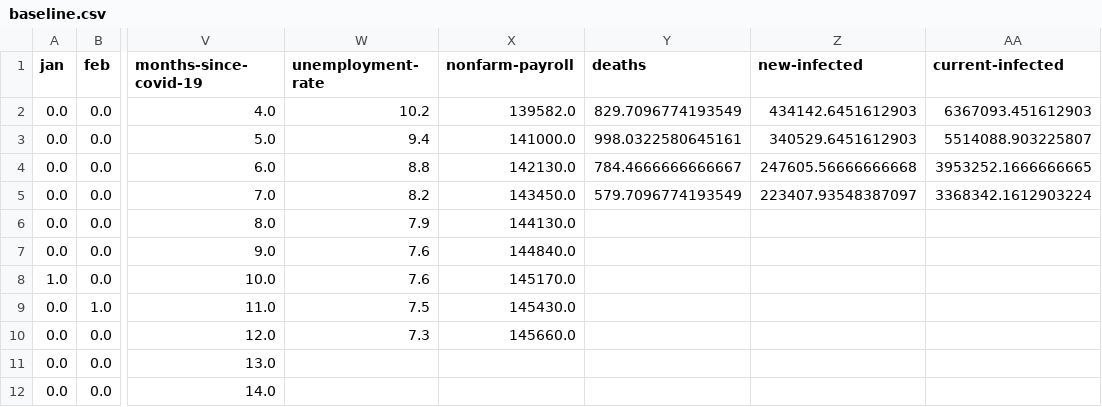
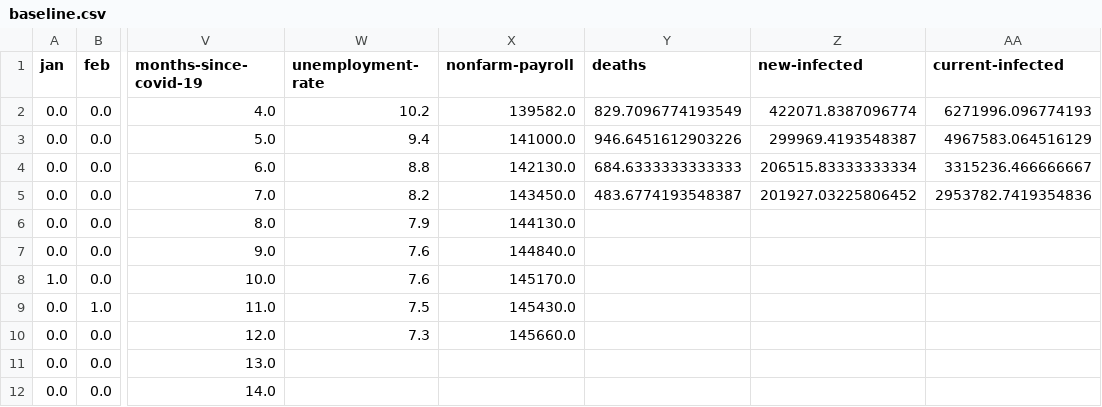
Before and after one commit to Andres-Carranza/Andres-Carranza.github.io, a CSV file: scripts/scrapers/rpms_scraper/prediction_features/baseline.csv, drawn as a sheet; only a part is shown, gaps mark what is left out; the diff names each change by its address in the sheet, - before the commit and + after, or states it on an @@ line.

```diff
--- a/scripts/scrapers/rpms_scraper/prediction_features/baseline.csv
+++ b/scripts/scrapers/rpms_scraper/prediction_features/baseline.csv
-Z2 (new-infected): 434142.6451612903
+Z2 (new-infected): 422071.8387096774
-AA2 (current-infected): 6367093.451612903
+AA2 (current-infected): 6271996.096774193
-Y3 (deaths): 998.0322580645161
+Y3 (deaths): 946.6451612903226
-Z3 (new-infected): 340529.6451612903
+Z3 (new-infected): 299969.4193548387
-AA3 (current-infected): 5514088.903225807
+AA3 (current-infected): 4967583.064516129
-Y4 (deaths): 784.4666666666667
+Y4 (deaths): 684.6333333333333
-Z4 (new-infected): 247605.56666666668
+Z4 (new-infected): 206515.83333333334
-AA4 (current-infected): 3953252.1666666665
+AA4 (current-infected): 3315236.466666667
-Y5 (deaths): 579.7096774193549
+Y5 (deaths): 483.6774193548387
-Z5 (new-infected): 223407.93548387097
+Z5 (new-infected): 201927.03225806452
-AA5 (current-infected): 3368342.1612903224
+AA5 (current-infected): 2953782.7419354836
```
Also changed, not shown: scripts/scrapers/covid_scraper/covid-data.csv, scripts/scrapers/covid_scraper/covid-projections.csv, 6 other files.
